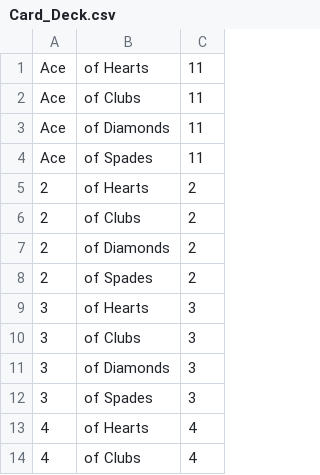
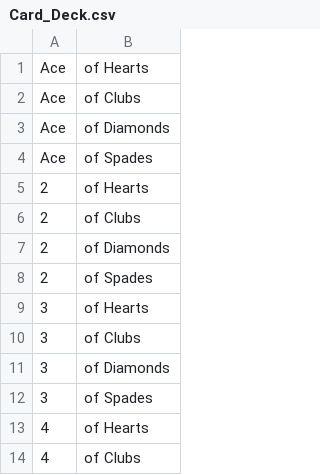
Before and after one commit to EmTori/Blackjack_Project, a CSV file: Card_Deck.csv, drawn as a sheet; only a part is shown; the diff names each change by its address in the sheet, - before the commit and + after, or states it on an @@ line.

```diff
--- a/Card_Deck.csv
+++ b/Card_Deck.csv
-column C, rows 1-14: 11 | 11 | 11 | 11 | 2 | 2 | 2 | 2 | 3 | 3 | 3 | 3 | 4 | 4
```
Also changed, not shown: 1 other file.
